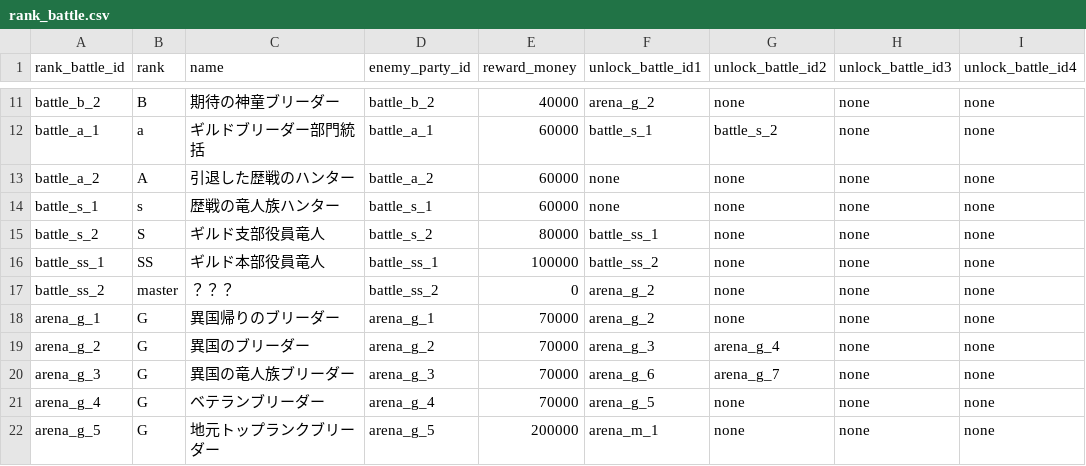
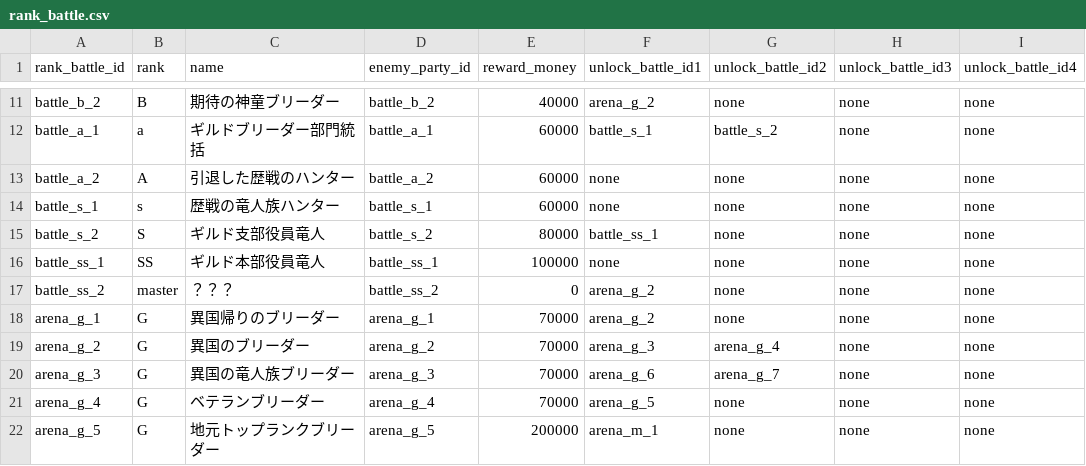
Before and after one commit to b16e17f18/MHB, a CSV file: data/rank_battle.csv, drawn as a sheet; only a part is shown, gaps mark what is left out.

```diff
--- a/data/rank_battle.csv
+++ b/data/rank_battle.csv
@@ -15,3 +15,3 @@ battle_s_1,s,歴戦の竜人族ハンター,battle_s_1,60000,none,none,none,none
 battle_s_2,S,ギルド支部役員竜人,battle_s_2,80000,battle_ss_1,none,none,none
-battle_ss_1,SS,ギルド本部役員竜人,battle_ss_1,100000,battle_ss_2,none,none,none
+battle_ss_1,SS,ギルド本部役員竜人,battle_ss_1,100000,none,none,none,none
 battle_ss_2,master,？？？,battle_ss_2,0,arena_g_2,none,none,none
```
Also changed, not shown: data/animation.csv, data/character.csv, 6 other files.
